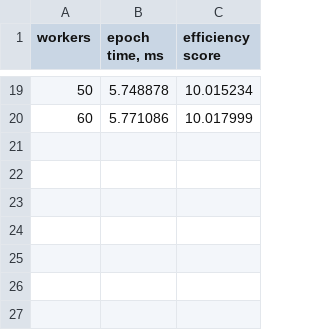
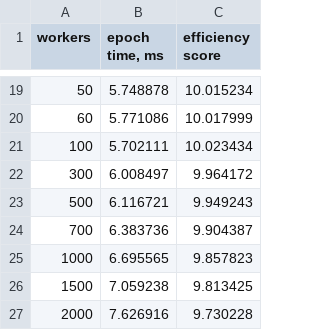
Before and after one commit to yaricom/neat-research, a CSV file: data/workers-time-500.csv, drawn as a sheet; only a part is shown, gaps mark what is left out; the diff names each change by its address in the sheet, - before the commit and + after, or states it on an @@ line.

```diff
--- a/data/workers-time-500.csv
+++ b/data/workers-time-500.csv
+row 21: 100 | 5.702111 | 10.023434
+row 22: 300 | 6.008497 | 9.964172
+row 23: 500 | 6.116721 | 9.949243
+row 24: 700 | 6.383736 | 9.904387
+row 25: 1000 | 6.695565 | 9.857823
+row 26: 1500 | 7.059238 | 9.813425
+row 27: 2000 | 7.626916 | 9.730228
```
Also changed, not shown: data/workers-time-100.csv, data/workers-time-1000.csv, 4 other files.
